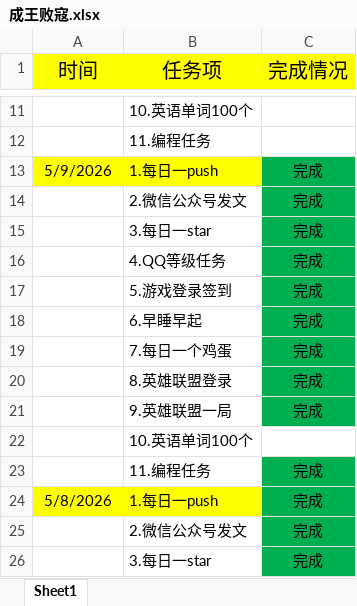
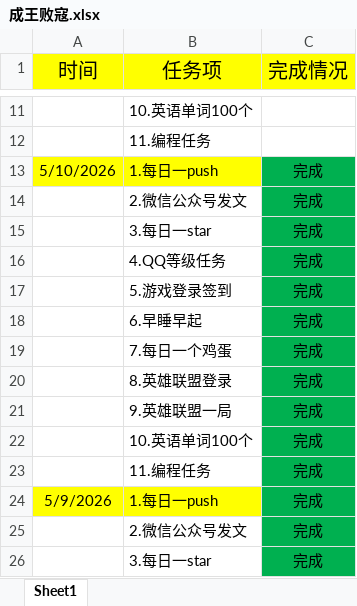
Before and after one commit to ambitiouschild/WinnerTakeAll, an Excel workbook: 成王败寇.xlsx, sheet Sheet1, drawn as a sheet; only a part is shown, gaps mark what is left out; the shorter side is filled out with more unchanged rows; values as stored, in another font and other column widths than the file's, no borders; the diff names each change by its address in the sheet, - before the commit and + after, or states it on an @@ line.

Commit message:
【成王败寇】每日任务2026/5/10【5.1】

```diff
--- a/成王败寇.xlsx (sheet Sheet1)
+++ b/成王败寇.xlsx (sheet Sheet1)
+row 13: 5/10/2026 | 1.每日一push | 完成
+row 14:  | 2.微信公众号发文 | 完成
+row 15:  | 3.每日一star | 完成
+row 16:  | 4.QQ等级任务 | 完成
+row 17:  | 5.游戏登录签到 | 完成
+row 18:  | 6.早睡早起 | 完成
+row 19:  | 7.每日一个鸡蛋 | 完成
+row 20:  | 8.英雄联盟登录 | 完成
+row 21:  | 9.英雄联盟一局 | 完成
+row 22:  | 10.英语单词100个 | 完成
+row 23:  | 11.编程任务 | 完成
```
